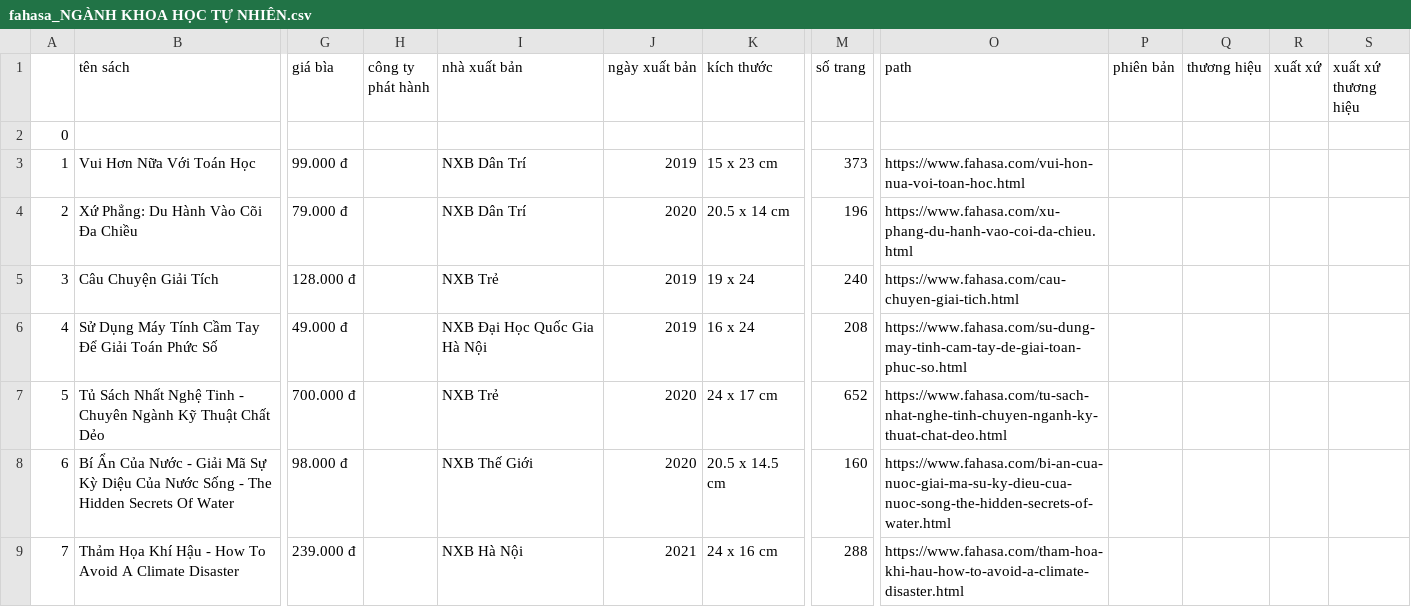
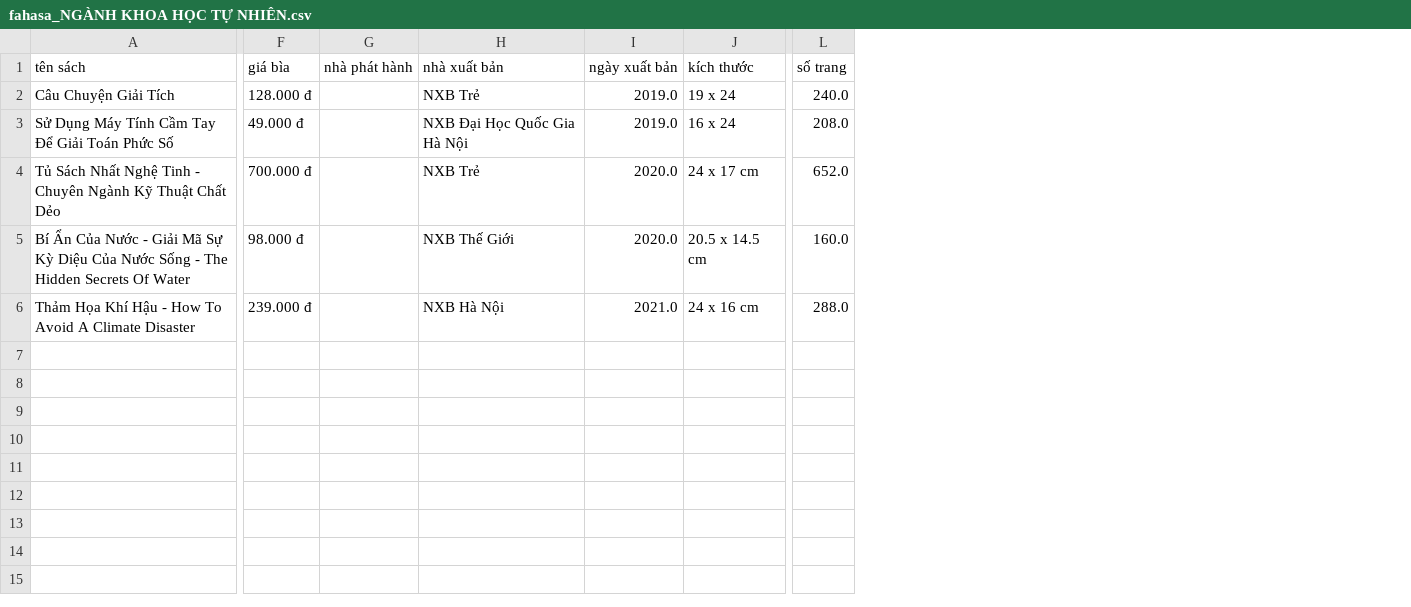
Before and after one commit to aidenpearce001/books-collection, a CSV file: fahasa/fahasa_NGÀNH KHOA HỌC TỰ NHIÊN.csv, drawn as a sheet; only a part is shown, gaps mark what is left out; removed rows and columns are numbered as before the commit, all else as after; rows hold the shown columns only; the diff names each change by its address in the sheet, - before the commit and + after, or states it on an @@ line.

```diff
--- a/fahasa/fahasa_NGÀNH KHOA HỌC TỰ NHIÊN.csv
+++ b/fahasa/fahasa_NGÀNH KHOA HỌC TỰ NHIÊN.csv
-column A, rows 5-9: 3 | 4 | 5 | 6 | 7
-column H (công ty phát hành), empty
+column G (nhà phát hành), empty
-column O (path), rows 5-9: https://www.fahasa.com/cau-chuyen-giai-tich.html | https://www.fahasa.com/su-dung-may-tinh-cam-tay-de-giai-toan-phuc-so.html | https://www.fahasa.com/tu-sach-nhat-nghe-tinh-chuyen-nganh-ky-thuat-chat-deo.html | https://www.fahasa.com/bi-an-cua-nuoc-giai-ma-su-ky-dieu-cua-nuoc-song-the-hidden-secrets-of-water.html | https://www.fahasa.com/tham-hoa-khi-hau-how-to-avoid-a-climate-disaster.html
-column P (phiên bản), empty
-column Q (thương hiệu), empty
-column R (xuất xứ), empty
-column S (xuất xứ thương hiệu), empty
-row 2: 0
-row 3: 1 | Vui Hơn Nữa Với Toán Học | 99.000 đ |  | NXB Dân Trí | 2019 | 15 x 23 cm | 373 | https://www.fahasa.com/vui-hon-nua-voi-toan-hoc.html
-row 4: 2 | Xứ Phẳng: Du Hành Vào Cõi Đa Chiều | 79.000 đ |  | NXB Dân Trí | 2020 | 20.5 x 14 cm | 196 | https://www.fahasa.com/xu-phang-du-hanh-vao-coi-da-chieu.html
-I2:I3 (ngày xuất bản): 2019
+I2:I3 (ngày xuất bản): 2019.0
-L2 (số trang): 240
+L2 (số trang): 240.0
-L3 (số trang): 208
+L3 (số trang): 208.0
-I4:I5 (ngày xuất bản): 2020
+I4:I5 (ngày xuất bản): 2020.0
-L4 (số trang): 652
+L4 (số trang): 652.0
-L5 (số trang): 160
+L5 (số trang): 160.0
-I6 (ngày xuất bản): 2021
+I6 (ngày xuất bản): 2021.0
-L6 (số trang): 288
+L6 (số trang): 288.0
```
Also changed, not shown: fahasa/fahasa_NGÀNH KHOA HỌC KỸ THUẬT – CÔNG NGHỆ.csv, fahasa/fahasa_NGÀNH THỂ DỤC – THỂ THAO.csv, 37 other files.
